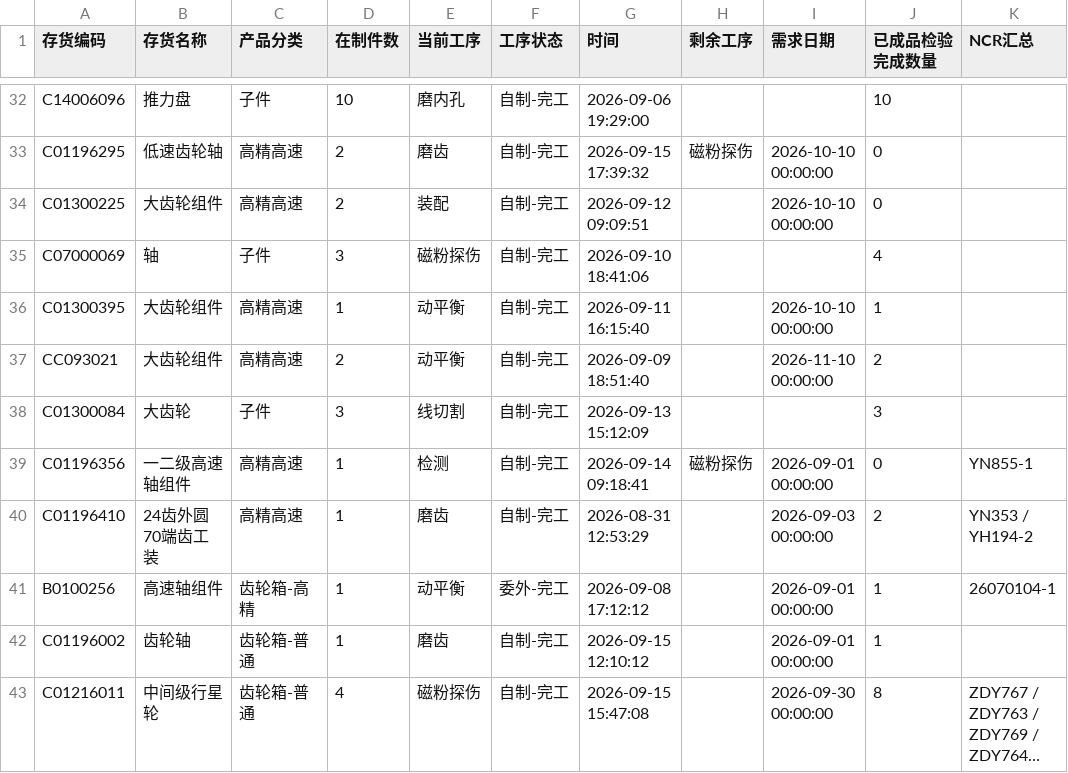
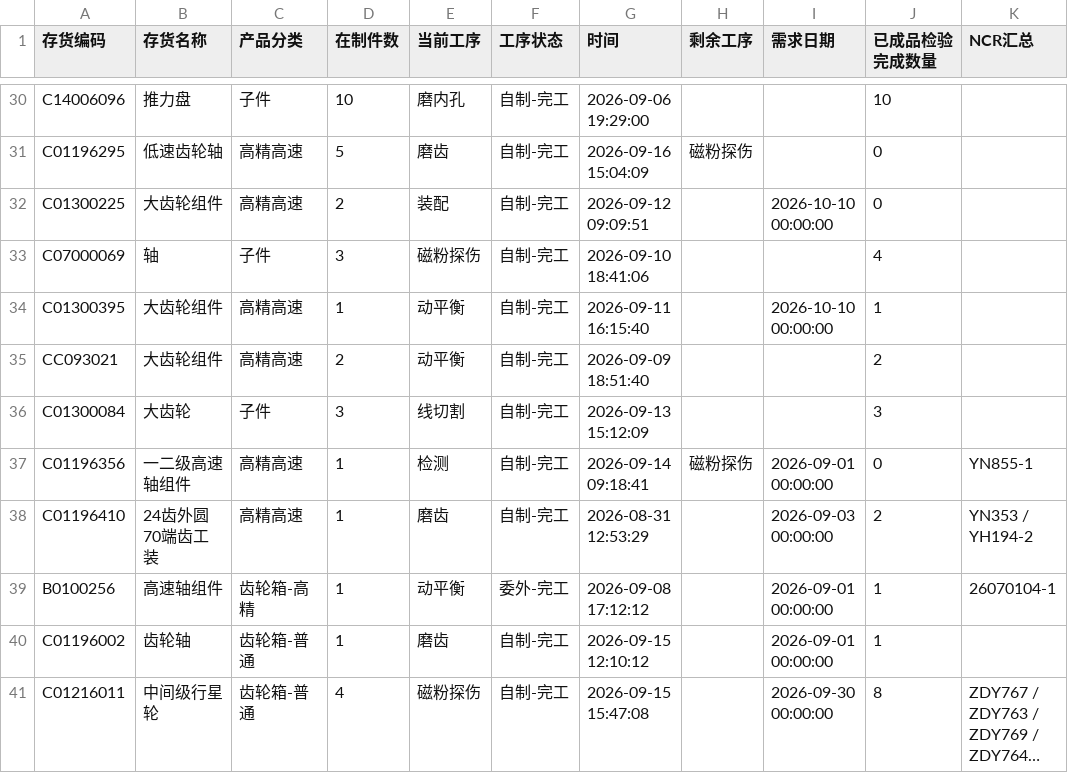
Before and after one commit to ZhanghaoWorkbuddy10/action-board, a CSV file: feifeng-wangong.csv, drawn as a sheet; only a part is shown, gaps mark what is left out; long unchanged cells end in …; addresses are those after the commit; the diff covers the shown part only; the diff names each change by its address in the sheet, - before the commit and + after, or states it on an @@ line.

```diff
--- a/feifeng-wangong.csv
+++ b/feifeng-wangong.csv
-D31 (在制件数): 2
+D31 (在制件数): 5
-G31 (时间): 2026-09-15 17:39:32
+G31 (时间): 2026-09-16 15:04:09
-I31 (需求日期): 2026-10-10 00:00:00
+I31 (需求日期): (empty)
-I35 (需求日期): 2026-11-10 00:00:00
+I35 (需求日期): (empty)
```
Also changed, not shown: 6 added rows, 8 removed rows and 25 edited cells elsewhere in this file.
